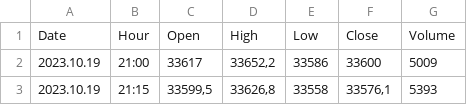
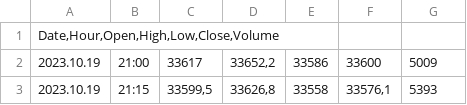
Before and after one commit to swaagedd/eur-usd-, a CSV file: US3015 (c).csv, drawn as a sheet; only a part is shown; removed rows and columns are numbered as before the commit, all else as after; the diff names each change by its address in the sheet, - before the commit and + after, or states it on an @@ line.

Commit message:
Update US3015 (c).csv

```diff
--- a/US3015 (c).csv
+++ b/US3015 (c).csv
-row 1: Date | Hour | Open | High | Low | Close | Volume
+row 1: Date,Hour,Open,High,Low,Close,Volume
```
